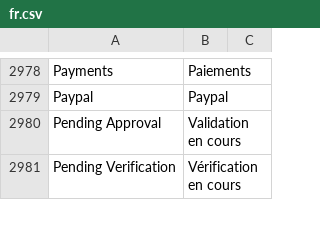
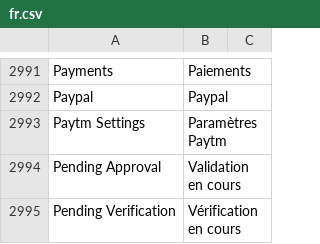
Before and after one commit to noec764/frappe, a CSV file: frappe/translations/fr.csv, drawn as a sheet; only a part is shown, gaps mark what is left out; the diff covers the shown part only.

```diff
--- a/frappe/translations/fr.csv
+++ b/frappe/translations/fr.csv
@@ -3017,2 +3030,3 @@ Payments,Paiements,
 Paypal,Paypal,
+Paytm Settings,Paramètres Paytm,
 Pending Approval,Validation en cours,
```
Also changed, not shown: 31 added rows and 1 edited cell elsewhere in this file, 5 other files.
